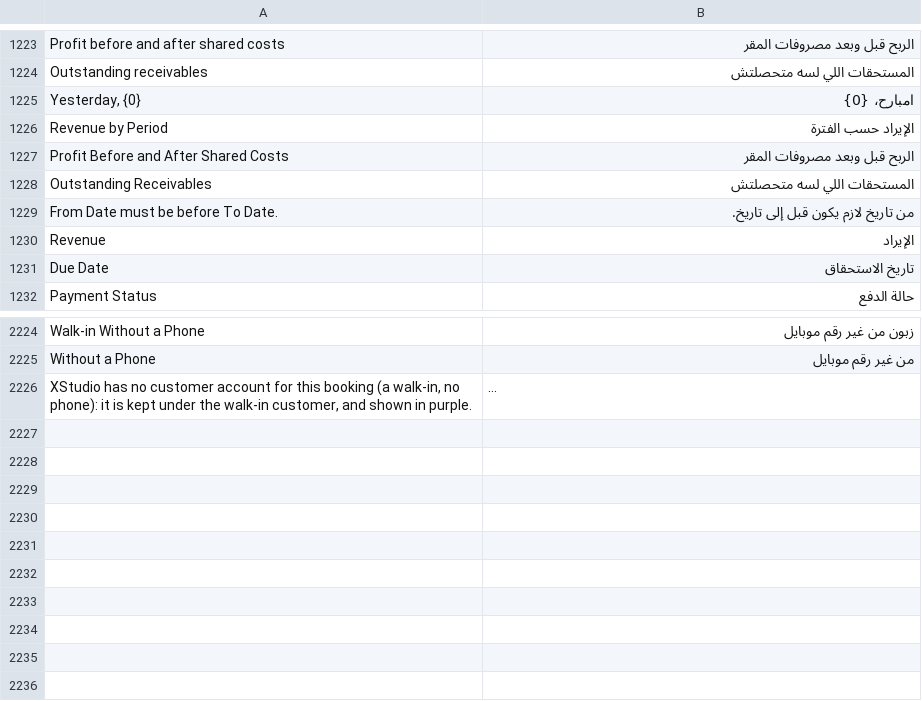
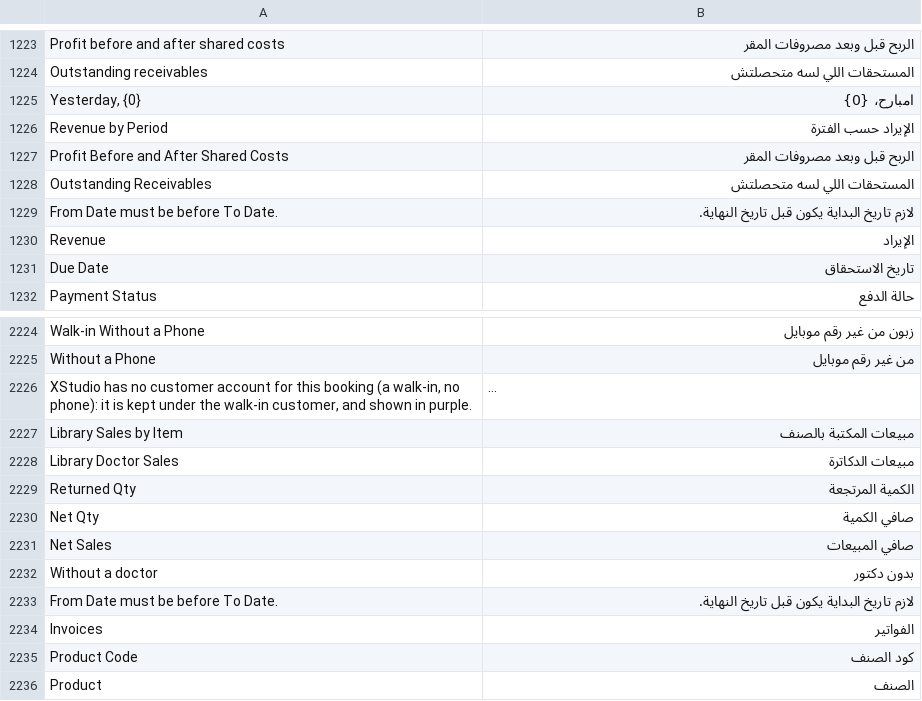
Before and after one commit to tokaM107/integrated-business-platform, a CSV file: apps/imed_erp/imed_erp/translations/ar.csv, drawn as a sheet; only a part is shown, gaps mark what is left out; long unchanged cells end in …; the diff names each change by its address in the sheet, - before the commit and + after, or states it on an @@ line.

```diff
--- a/apps/imed_erp/imed_erp/translations/ar.csv
+++ b/apps/imed_erp/imed_erp/translations/ar.csv
-B1229: من تاريخ لازم يكون قبل إلى تاريخ.
+B1229: لازم تاريخ البداية يكون قبل تاريخ النهاية.
+row 2227: Library Sales by Item | مبيعات المكتبة بالصنف
+row 2228: Library Doctor Sales | مبيعات الدكاترة
+row 2229: Returned Qty | الكمية المرتجعة
+row 2230: Net Qty | صافي الكمية
+row 2231: Net Sales | صافي المبيعات
+row 2232: Without a doctor | بدون دكتور
+row 2233: From Date must be before To Date. | لازم تاريخ البداية يكون قبل تاريخ النهاية.
+row 2234: Invoices | الفواتير
+row 2235: Product Code | كود الصنف
+row 2236: Product | الصنف
```
Also changed, not shown: 11 other files.
